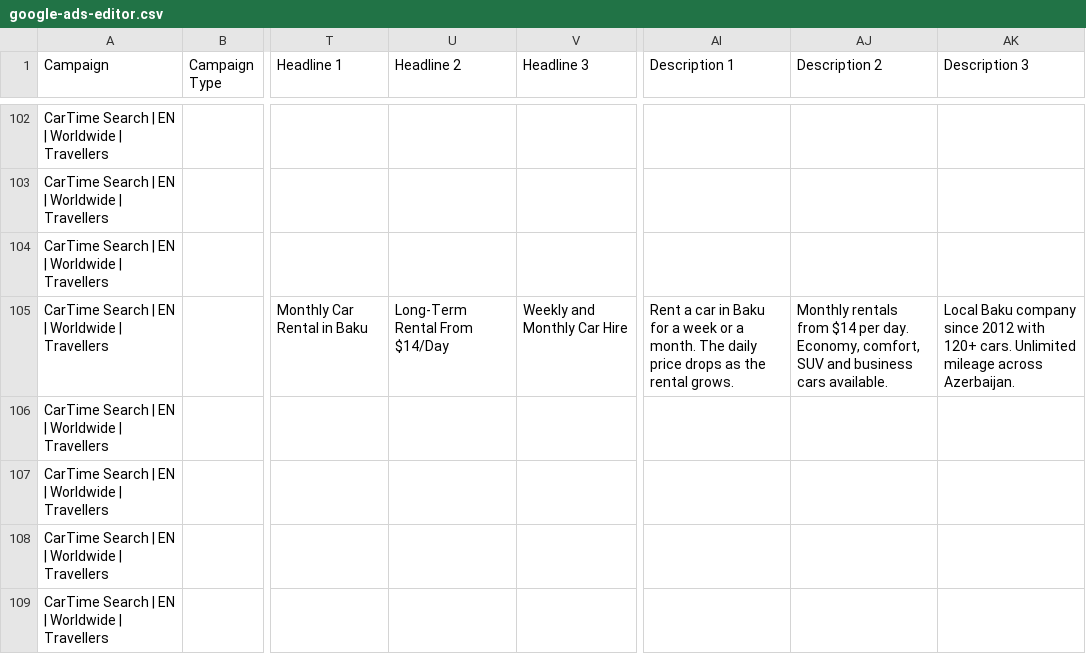
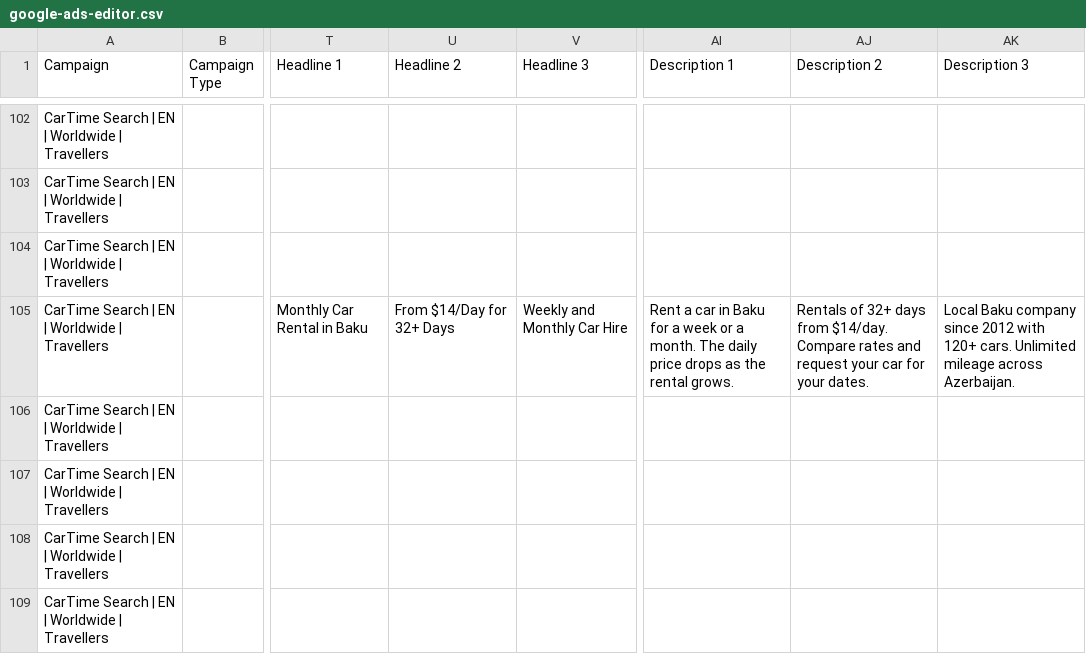
Before and after one commit to fcky009-git/cartime---website, a CSV file: docs/google-ads-editor.csv, drawn as a sheet; only a part is shown, gaps mark what is left out; the diff covers the shown part only; the diff names each change by its address in the sheet, - before the commit and + after, or states it on an @@ line.

Commit message:
Fix airport search exclusions and qualify rental rates

```diff
--- a/docs/google-ads-editor.csv
+++ b/docs/google-ads-editor.csv
-U105 (Headline 2): Long-Term Rental From $14/Day
+U105 (Headline 2): From $14/Day for 32+ Days
-AJ105 (Description 2): Monthly rentals from $14 per day. Economy, comfort, SUV and business cars available.
+AJ105 (Description 2): Rentals of 32+ days from $14/day. Compare rates and request your car for your dates.
```
Also changed, not shown: 1 added row and 6 edited cells elsewhere in this file, 2 other files.
